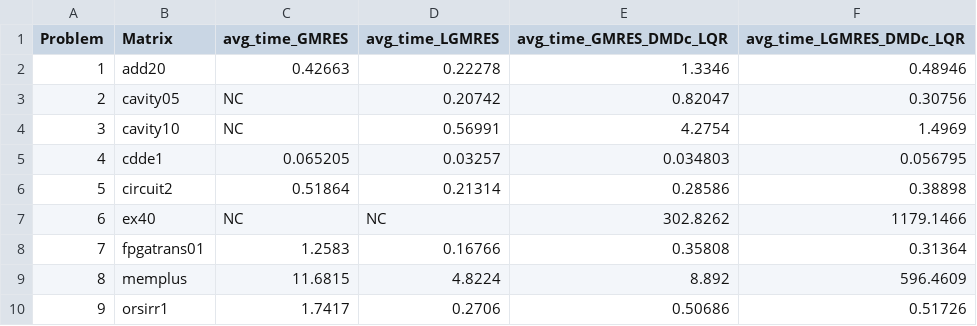
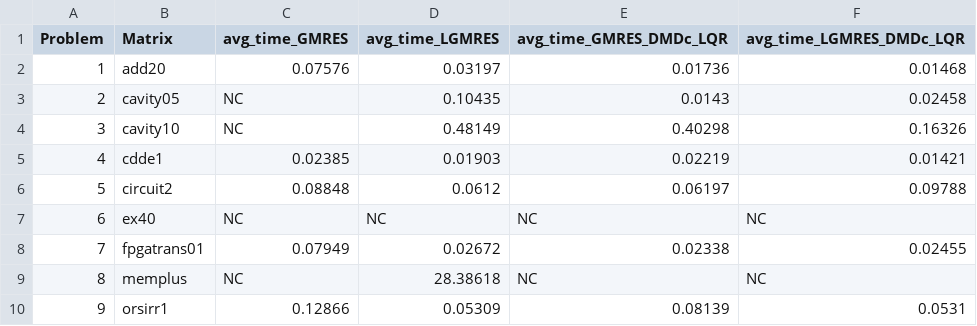
Before and after one commit to nidtec-una/DLK-rest, a CSV file: results/tables/avg_relativa_time_experiment.csv, drawn as a sheet; only a part is shown; the diff covers the shown part only.

```diff
--- a/results/tables/avg_relativa_time_experiment.csv
+++ b/results/tables/avg_relativa_time_experiment.csv
@@ -1,10 +1,10 @@
 Problem,Matrix,avg_time_GMRES,avg_time_LGMRES,avg_time_GMRES_DMDc_LQR,avg_time_LGMRES_DMDc_LQR
-1,add20,0.42663,0.22278,1.3346,0.48946
-2,cavity05,NC,0.20742,0.82047,0.30756
-3,cavity10,NC,0.56991,4.2754,1.4969
-4,cdde1,0.065205,0.03257,0.034803,0.056795
-5,circuit2,0.51864,0.21314,0.28586,0.38898
-6,ex40,NC,NC,302.8262,1179.1466
-7,fpgatrans01,1.2583,0.16766,0.35808,0.31364
-8,memplus,11.6815,4.8224,8.892,596.4609
-9,orsirr1,1.7417,0.2706,0.50686,0.51726
+1,add20,0.07576,0.03197,0.01736,0.01468
+2,cavity05,NC,0.10435,0.0143,0.02458
+3,cavity10,NC,0.48149,0.40298,0.16326
+4,cdde1,0.02385,0.01903,0.02219,0.01421
+5,circuit2,0.08848,0.0612,0.06197,0.09788
+6,ex40,NC,NC,NC,NC
+7,fpgatrans01,0.07949,0.02672,0.02338,0.02455
+8,memplus,NC,28.38618,NC,NC
+9,orsirr1,0.12866,0.05309,0.08139,0.0531
```
Also changed, not shown: 48 edited cells elsewhere in this file, results/tables/cycles_experiment.csv, 6 other files.
